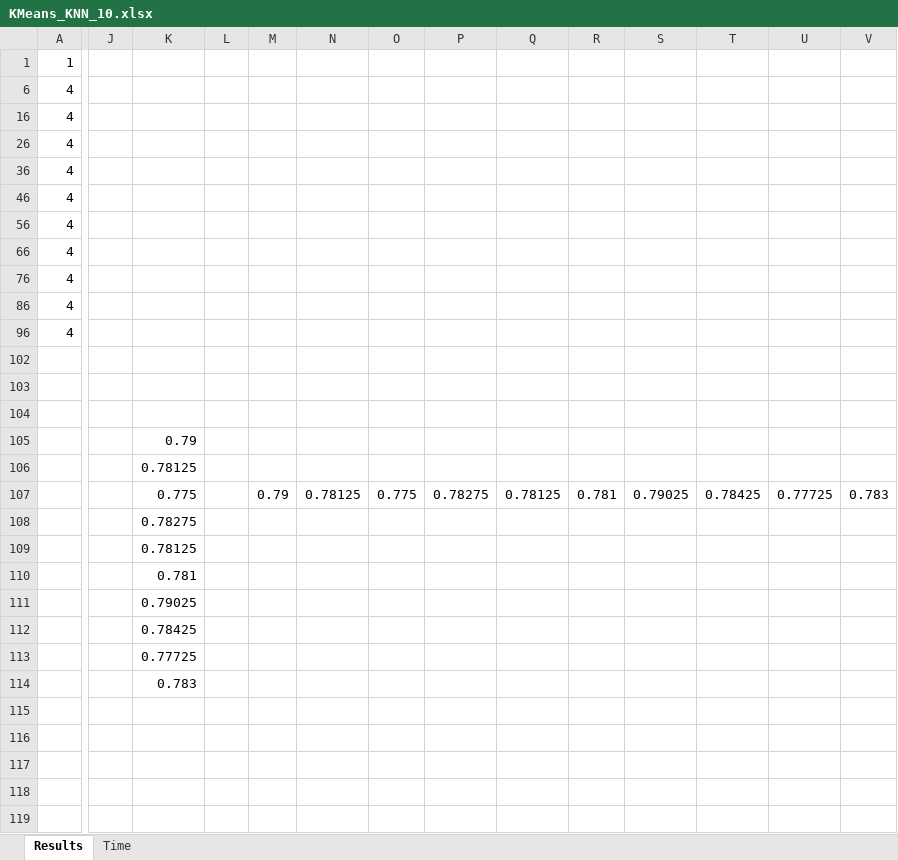
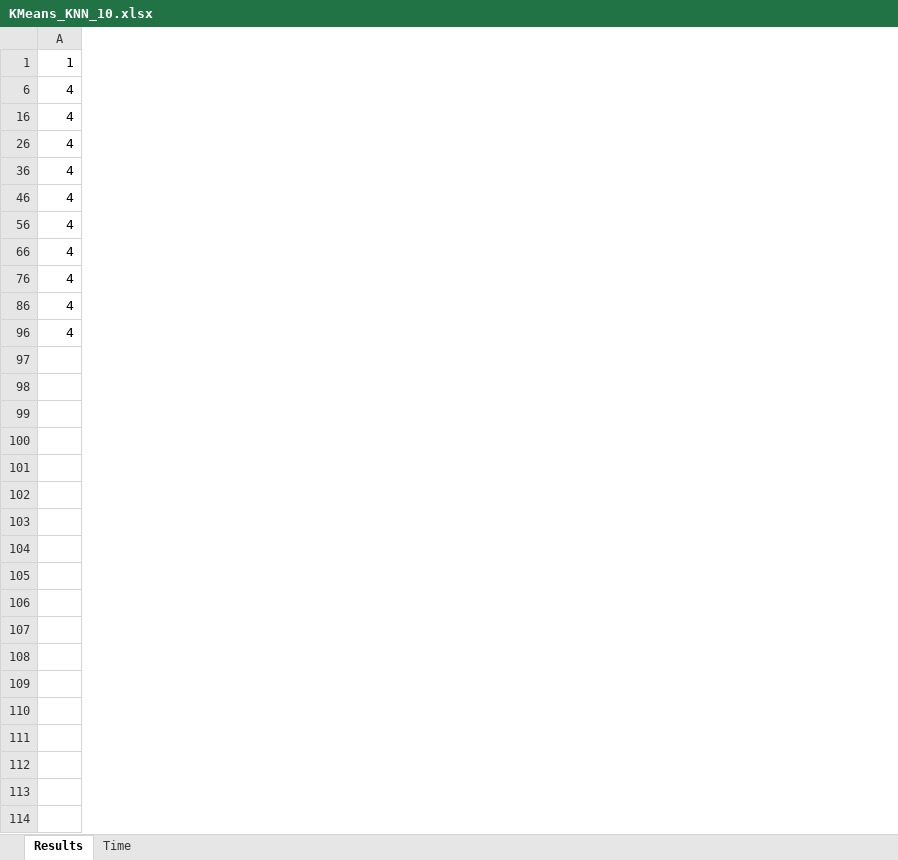
Before and after one commit to Suvodeep90/Clustering-Local-Learning-SVM-for-Text-Mining, an Excel workbook: Result_data/KMeans_KNN_10.xlsx, sheet Results, drawn as a sheet; only a part is shown, gaps mark what is left out; values as stored, in another font and other column widths than the file's, no borders; rows hold the shown columns only; the diff covers the shown part only; the diff names each change by its address in the sheet, - before the commit and + after, or states it on an @@ line.

```diff
--- a/Result_data/KMeans_KNN_10.xlsx (sheet Results)
+++ b/Result_data/KMeans_KNN_10.xlsx (sheet Results)
-column J, empty
-column K, empty
-column L, empty
-column M, empty
-column N, empty
-column O, empty
-column P, empty
-column Q, empty
-column R, empty
-column S, empty
-column T, empty
-column U, empty
-column V, empty
-row 102: (empty)
-row 103: (empty)
-row 104: (empty)
-row 105:  |  | 0.79
-row 106:  |  | 0.78125
-row 107:  |  | 0.775 |  | 0.79 | 0.78125 | 0.775 | 0.78275 | 0.78125 | 0.781 | 0.79025 | 0.78425 | 0.77725 | 0.783
-row 108:  |  | 0.78275
-row 109:  |  | 0.78125
-row 110:  |  | 0.781
-row 111:  |  | 0.79025
-row 112:  |  | 0.78425
-row 113:  |  | 0.77725
-row 114:  |  | 0.783
-row 115: (empty)
-row 116: (empty)
-row 117: (empty)
-row 118: (empty)
-row 119: (empty)
```
Also changed, not shown: 4 removed rows elsewhere in this sheet, Result_data/DE_KNN_10_6.xlsx, Result_data/DE_SVM_10_6.xlsx, 13 other files.
